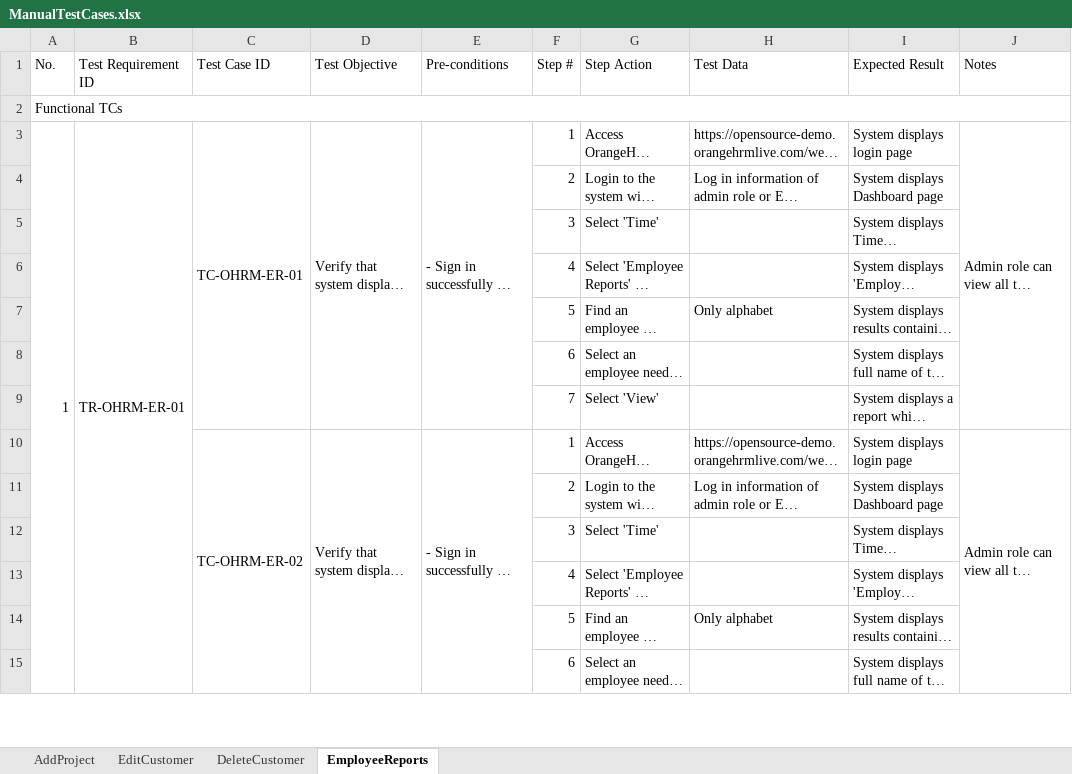
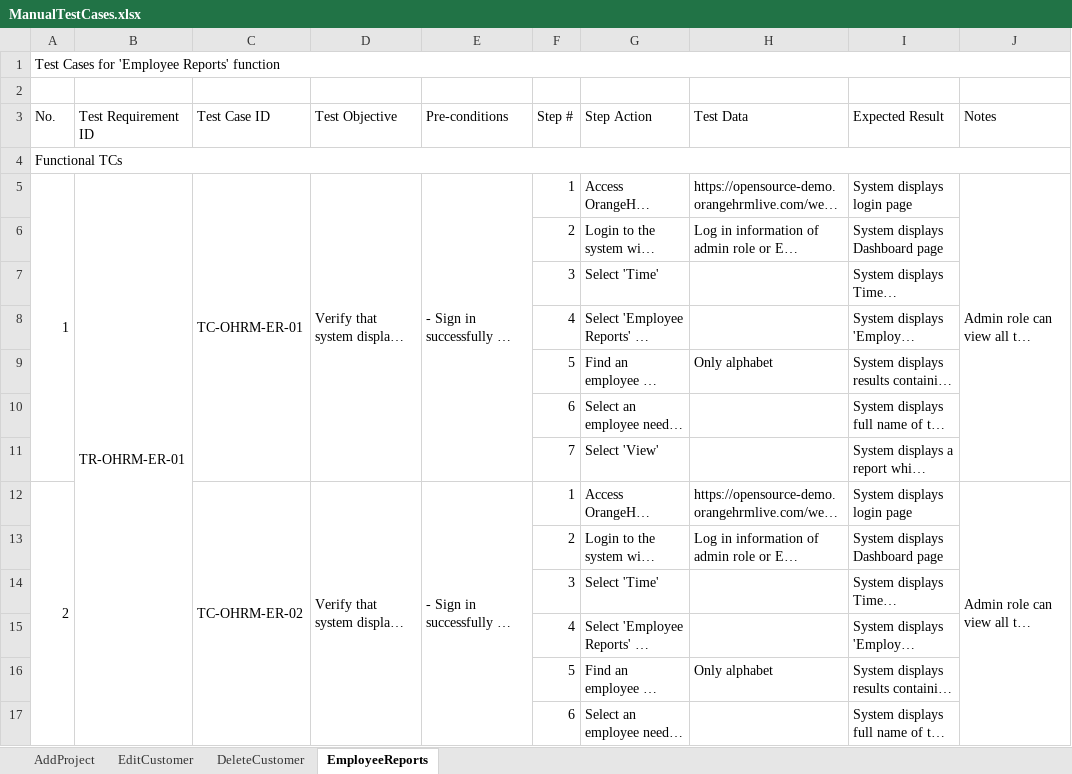
Before and after one commit to nhunghatuyet1112/automation-test-group1, an Excel workbook: src/data/ManualTestCases.xlsx, sheet EmployeeReports, drawn as a sheet; only a part is shown; long unchanged cells end in …; values as stored, in another font and other column widths than the file's, no cell formats; removed rows and columns are numbered as before the commit, all else as after; the diff covers the shown part only; the diff names each change by its address in the sheet, - before the commit and + after, or states it on an @@ line.

Commit message:
AutomationTest-FinalProject: 'Update Excel File'

```diff
--- a/src/data/ManualTestCases.xlsx (sheet EmployeeReports)
+++ b/src/data/ManualTestCases.xlsx (sheet EmployeeReports)
@@ row 257 moved to row 1: Test Cases for 'Employee Reports' functi… @@
+row 2: (empty)
-A3:A93 merged
+A5:A11 merged
@@ column A (No.) renumbered between rows 12 and 75 @@
+A12:A19 merged
```
Also changed, not shown: 189 removed rows and merged cells elsewhere in this sheet, sheet EditCustomer, cell formats, src/data/TestData.xlsx.
